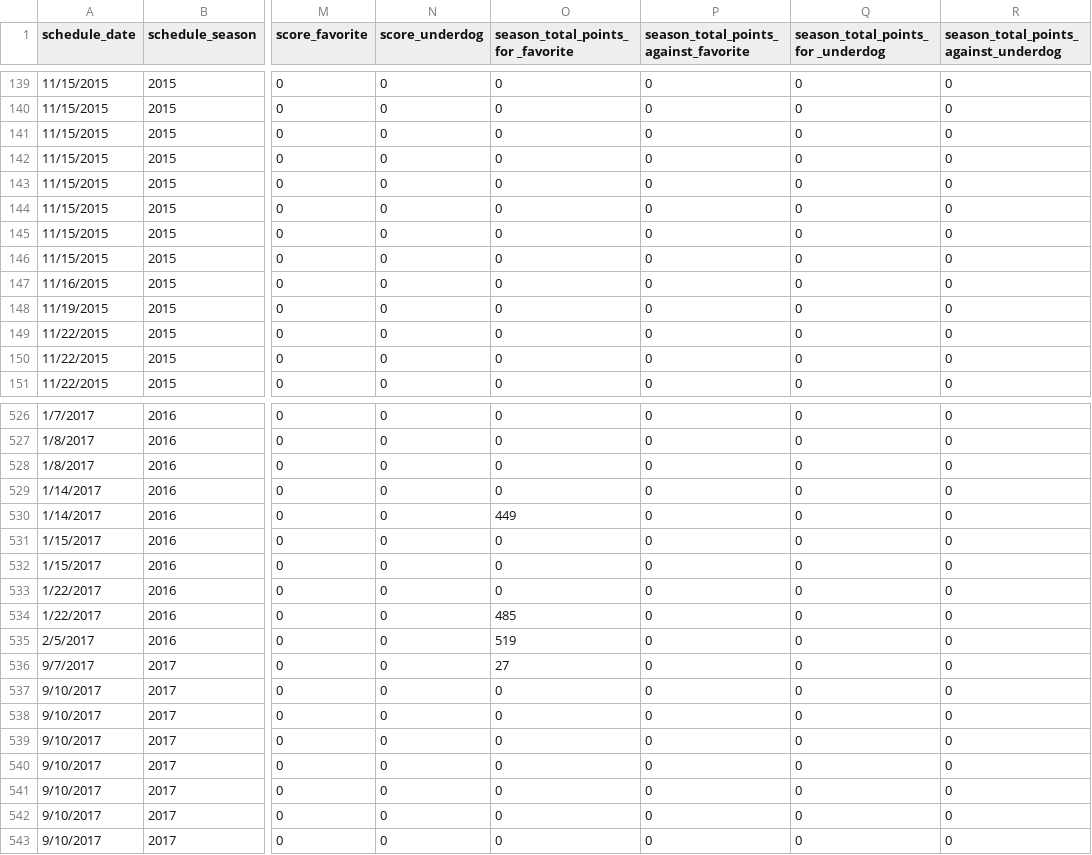
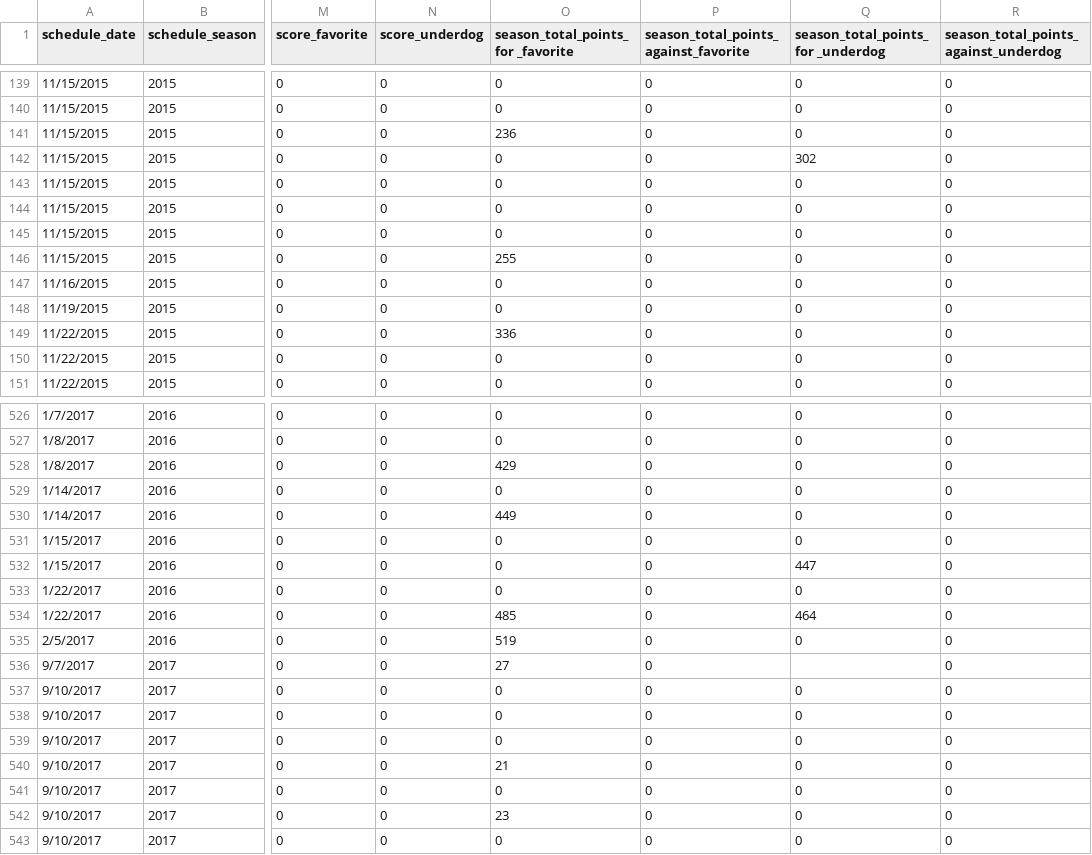
Before and after one commit to kmorehead33/Final_Project, a CSV file: data/game_data.csv, drawn as a sheet; only a part is shown, gaps mark what is left out; the diff covers the shown part only; the diff names each change by its address in the sheet, - before the commit and + after, or states it on an @@ line.

```diff
--- a/data/game_data.csv
+++ b/data/game_data.csv
-O141: 0
+O141: 236
-Q142: 0
+Q142: 302
-O146: 0
+O146: 255
-O149: 0
+O149: 336
-O528: 0
+O528: 429
-Q532: 0
+Q532: 447
-Q534: 0
+Q534: 464
-Q536: 0
+Q536: (empty)
-O540: 0
+O540: 21
-O542: 0
+O542: 23
```
Also changed, not shown: 189 edited cells elsewhere in this file.
